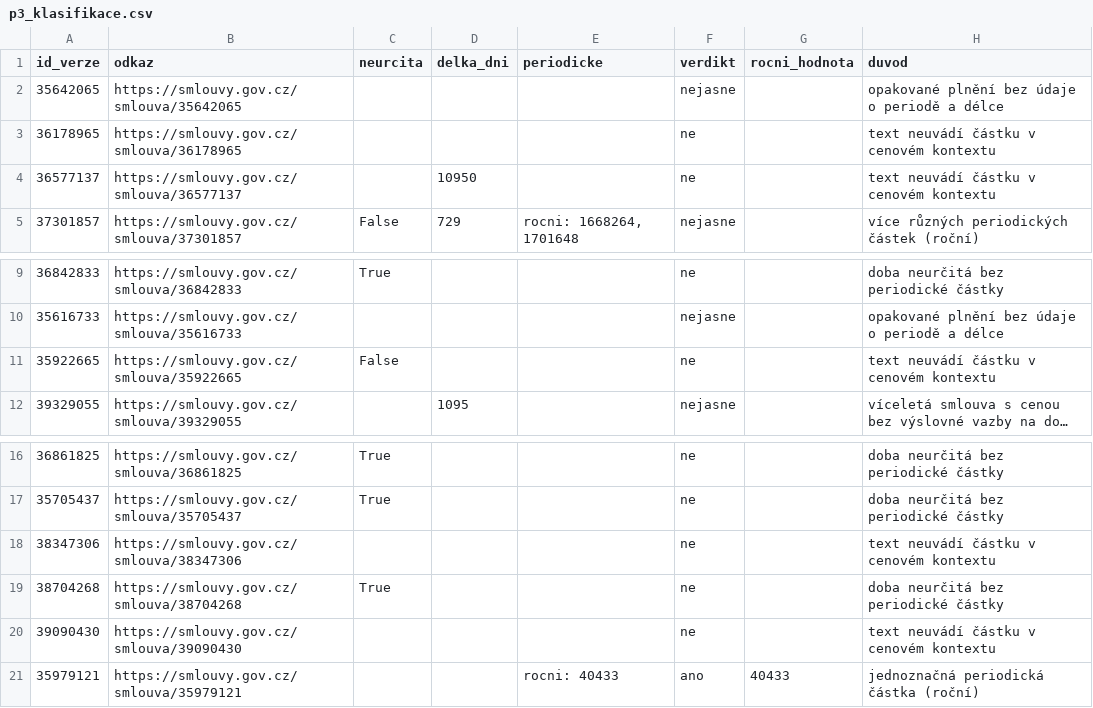
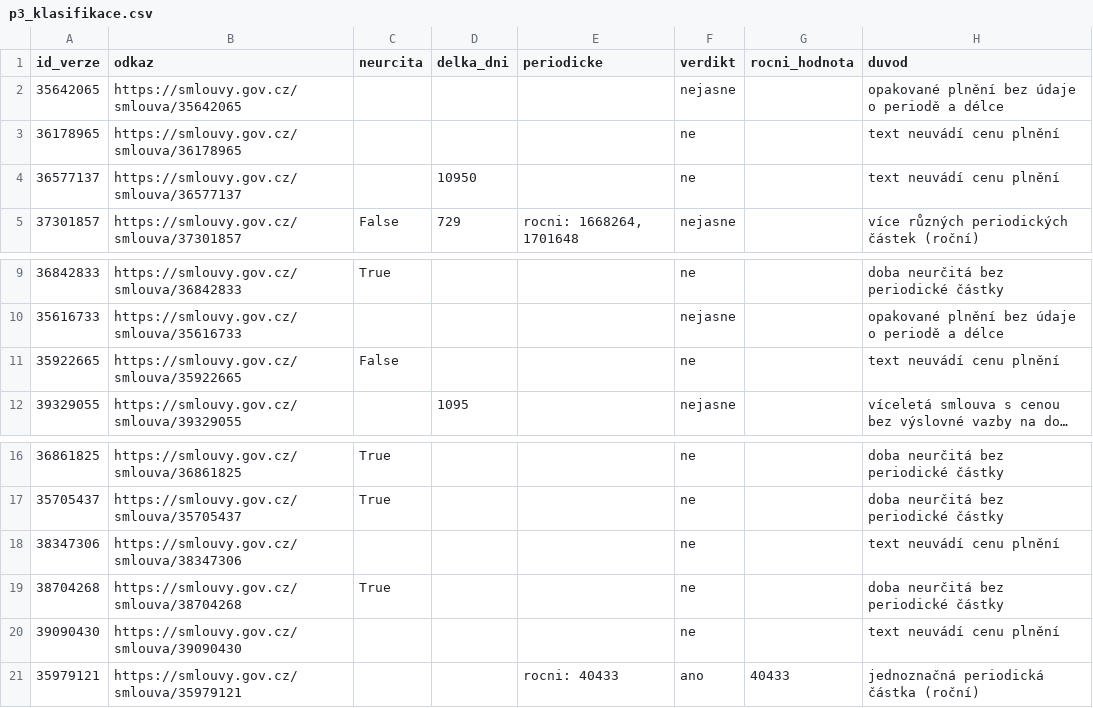
Before and after one commit to dantopol99-bit/da-verejna-kontrola., a CSV file: docs/pilot_data/p3_klasifikace.csv, drawn as a sheet; only a part is shown, gaps mark what is left out; long unchanged cells end in …; the diff names each change by its address in the sheet, - before the commit and + after, or states it on an @@ line.

```diff
--- a/docs/pilot_data/p3_klasifikace.csv
+++ b/docs/pilot_data/p3_klasifikace.csv
-H3:H4 (duvod): text neuvádí částku v cenovém kontextu
+H3:H4 (duvod): text neuvádí cenu plnění
-H11 (duvod): text neuvádí částku v cenovém kontextu
+H11 (duvod): text neuvádí cenu plnění
-H18 (duvod): text neuvádí částku v cenovém kontextu
+H18 (duvod): text neuvádí cenu plnění
-H20 (duvod): text neuvádí částku v cenovém kontextu
+H20 (duvod): text neuvádí cenu plnění
```
Also changed, not shown: 3 other files.
